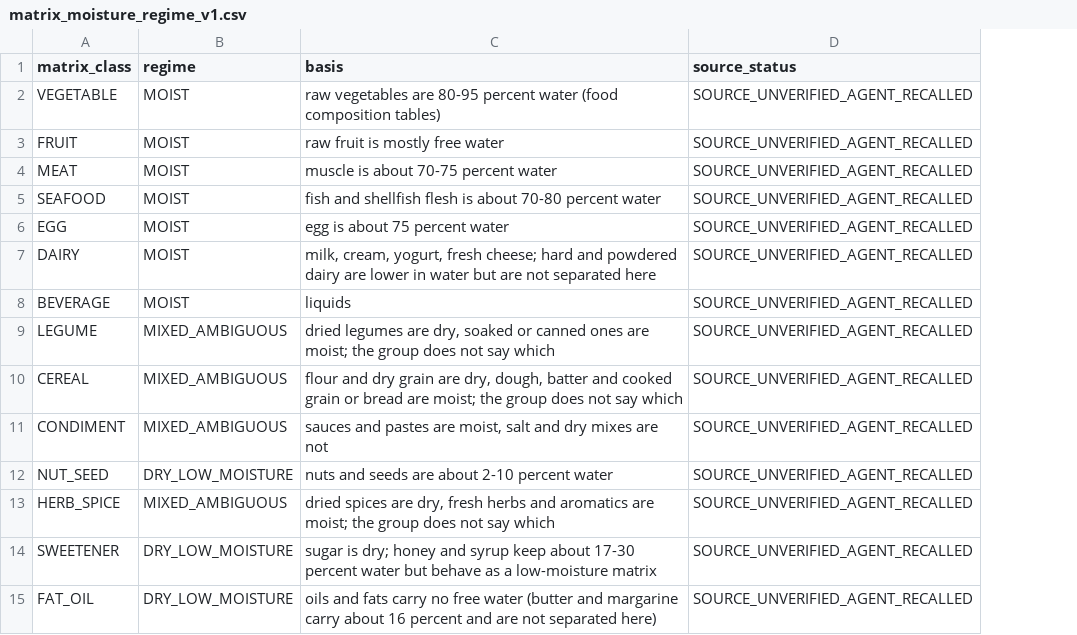
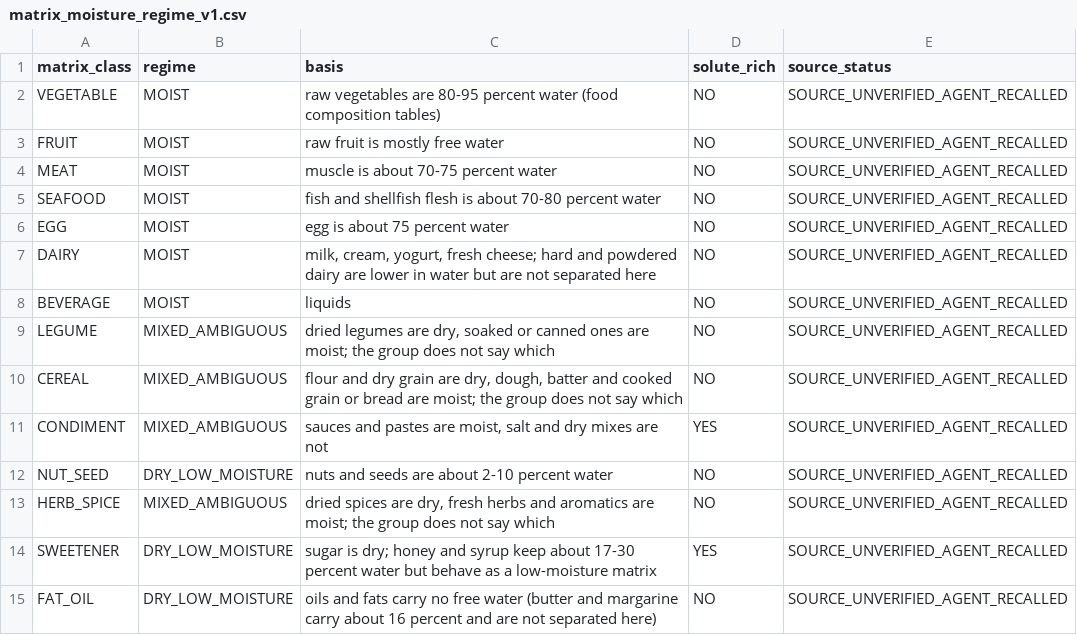
Before and after one commit to kushiiitd05/culinarystate, a CSV file: registry/matrix_moisture_regime_v1.csv, drawn as a sheet; the diff names each change by its address in the sheet, - before the commit and + after, or states it on an @@ line.

```diff
--- a/registry/matrix_moisture_regime_v1.csv
+++ b/registry/matrix_moisture_regime_v1.csv
+column D (solute_rich), rows 2-15: NO | NO | NO | NO | NO | NO | NO | NO | NO | YES | NO | NO | YES | NO
```
Also changed, not shown: registry/scenario_defaults_nonheat_v1.csv, 27 other files.
